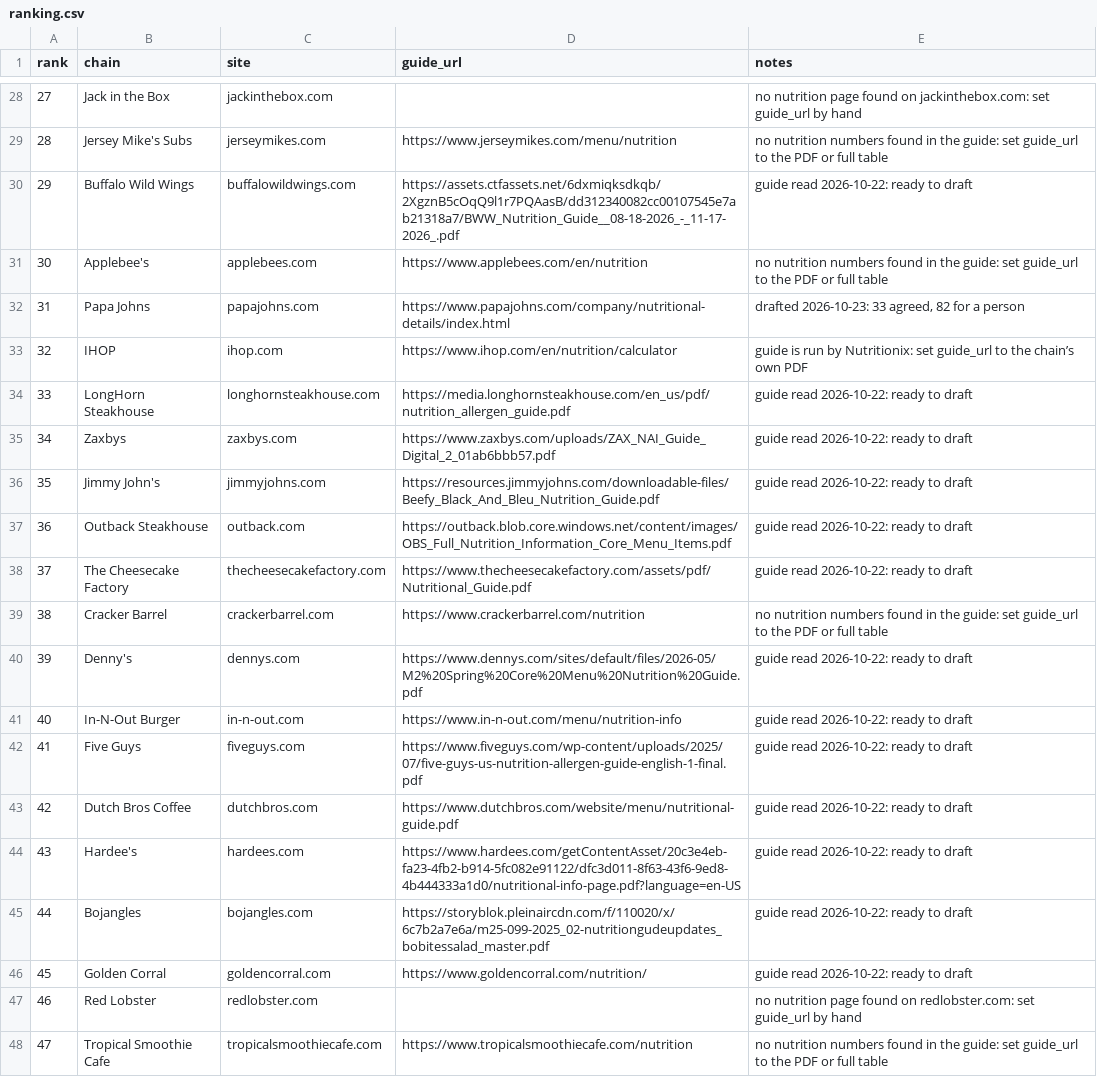
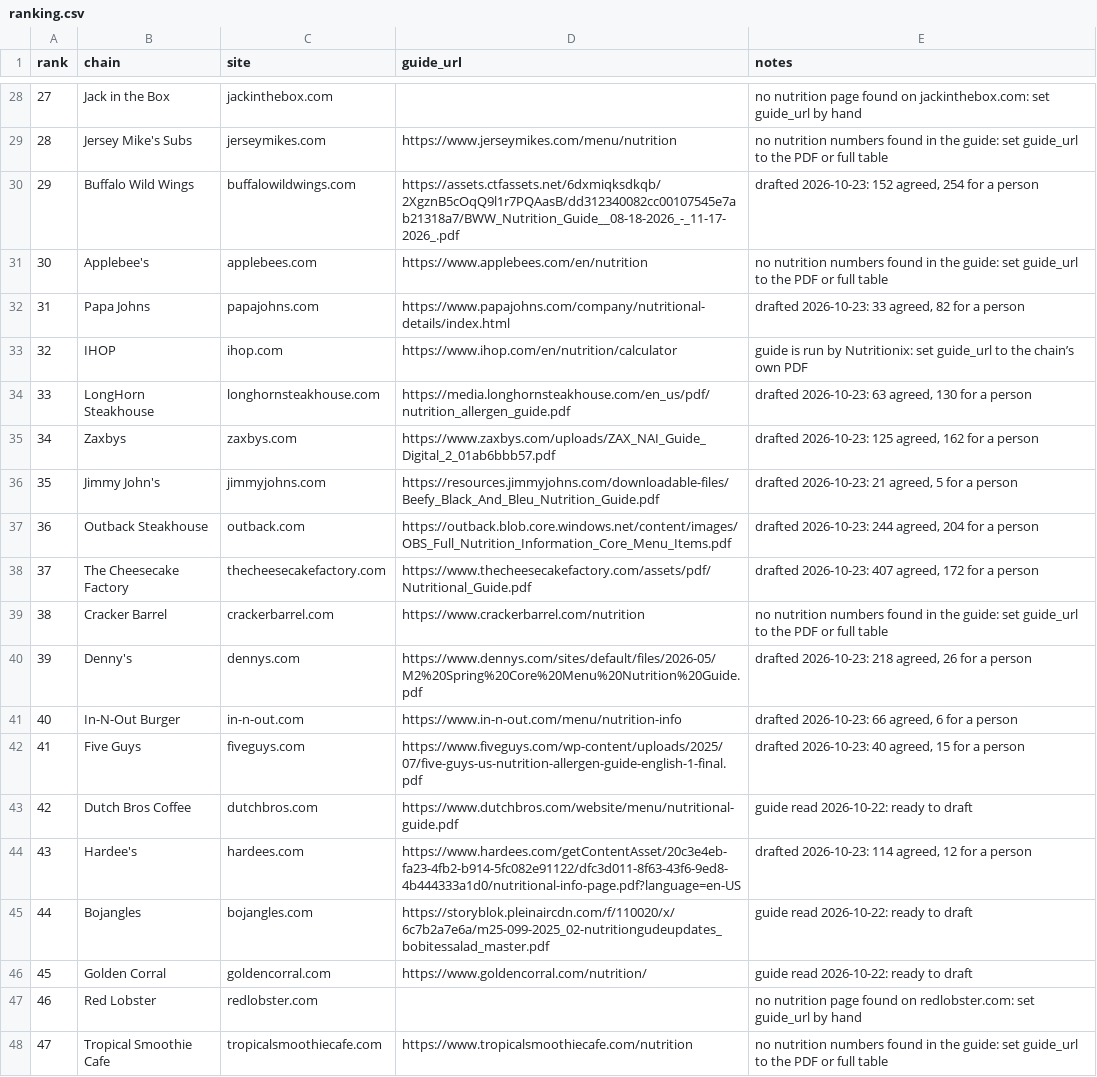
Before and after one commit to TayoAki/EatME, a CSV file: data/chains/ranking.csv, drawn as a sheet; only a part is shown, gaps mark what is left out.

```diff
--- a/data/chains/ranking.csv
+++ b/data/chains/ranking.csv
@@ -29,3 +29,3 @@ rank,chain,site,guide_url,notes
 28,Jersey Mike's Subs,jerseymikes.com,https://www.jerseymikes.com/menu/nutrition,no nutrition numbers found in the guide: set guide_url to the PDF or full table
-29,Buffalo Wild Wings,buffalowildwings.com,https://assets.ctfassets.net/6dxmiqksdkqb/2XgznB5cOqQ9l1r7PQAasB/dd312340082cc00107545e7ab21318a7/BWW_Nutrition_Guide__08-18-2026_-_11-17-2026_.pdf,guide read 2026-10-22: ready to draft
+29,Buffalo Wild Wings,buffalowildwings.com,https://assets.ctfassets.net/6dxmiqksdkqb/2XgznB5cOqQ9l1r7PQAasB/dd312340082cc00107545e7ab21318a7/BWW_Nutrition_Guide__08-18-2026_-_11-17-2026_.pdf,"drafted 2026-10-23: 152 agreed, 254 for a person"
 30,Applebee's,applebees.com,https://www.applebees.com/en/nutrition,no nutrition numbers found in the guide: set guide_url to the PDF or full table
@@ -33,13 +33,13 @@ rank,chain,site,guide_url,notes
 32,IHOP,ihop.com,https://www.ihop.com/en/nutrition/calculator,guide is run by Nutritionix: set guide_url to the chain’s own PDF
-33,LongHorn Steakhouse,longhornsteakhouse.com,https://media.longhornsteakhouse.com/en_us/pdf/nutrition_allergen_guide.pdf,guide read 2026-10-22: ready to draft
-34,Zaxbys,zaxbys.com,https://www.zaxbys.com/uploads/ZAX_NAI_Guide_Digital_2_01ab6bbb57.pdf,guide read 2026-10-22: ready to draft
-35,Jimmy John's,jimmyjohns.com,https://resources.jimmyjohns.com/downloadable-files/Beefy_Black_And_Bleu_Nutrition_Guide.pdf,guide read 2026-10-22: ready to draft
-36,Outback Steakhouse,outback.com,https://outback.blob.core.windows.net/content/images/OBS_Full_Nutrition_Information_Core_Menu_Items.pdf,guide read 2026-10-22: ready to draft
-37,The Cheesecake Factory,thecheesecakefactory.com,https://www.thecheesecakefactory.com/assets/pdf/Nutritional_Guide.pdf,guide read 2026-10-22: ready to draft
+33,LongHorn Steakhouse,longhornsteakhouse.com,https://media.longhornsteakhouse.com/en_us/pdf/nutrition_allergen_guide.pdf,"drafted 2026-10-23: 63 agreed, 130 for a person"
+34,Zaxbys,zaxbys.com,https://www.zaxbys.com/uploads/ZAX_NAI_Guide_Digital_2_01ab6bbb57.pdf,"drafted 2026-10-23: 125 agreed, 162 for a person"
+35,Jimmy John's,jimmyjohns.com,https://resources.jimmyjohns.com/downloadable-files/Beefy_Black_And_Bleu_Nutrition_Guide.pdf,"drafted 2026-10-23: 21 agreed, 5 for a person"
+36,Outback Steakhouse,outback.com,https://outback.blob.core.windows.net/content/images/OBS_Full_Nutrition_Information_Core_Menu_Items.pdf,"drafted 2026-10-23: 244 agreed, 204 for a person"
+37,The Cheesecake Factory,thecheesecakefactory.com,https://www.thecheesecakefactory.com/assets/pdf/Nutritional_Guide.pdf,"drafted 2026-10-23: 407 agreed, 172 for a person"
 38,Cracker Barrel,crackerbarrel.com,https://www.crackerbarrel.com/nutrition,no nutrition numbers found in the guide: set guide_url to the PDF or full table
-39,Denny's,dennys.com,https://www.dennys.com/sites/default/files/2026-05/M2%20Spring%20Core%20Menu%20Nutrition%20Guide.pdf,guide read 2026-10-22: ready to draft
-40,In-N-Out Burger,in-n-out.com,https://www.in-n-out.com/menu/nutrition-info,guide read 2026-10-22: ready to draft
-41,Five Guys,fiveguys.com,https://www.fiveguys.com/wp-content/uploads/2025/07/five-guys-us-nutrition-allergen-guide-english-1-final.pdf,guide read 2026-10-22: ready to draft
+39,Denny's,dennys.com,https://www.dennys.com/sites/default/files/2026-05/M2%20Spring%20Core%20Menu%20Nutrition%20Guide.pdf,"drafted 2026-10-23: 218 agreed, 26 for a person"
+40,In-N-Out Burger,in-n-out.com,https://www.in-n-out.com/menu/nutrition-info,"drafted 2026-10-23: 66 agreed, 6 for a person"
+41,Five Guys,fiveguys.com,https://www.fiveguys.com/wp-content/uploads/2025/07/five-guys-us-nutrition-allergen-guide-english-1-final.pdf,"drafted 2026-10-23: 40 agreed, 15 for a person"
 42,Dutch Bros Coffee,dutchbros.com,https://www.dutchbros.com/website/menu/nutritional-guide.pdf,guide read 2026-10-22: ready to draft
-43,Hardee's,hardees.com,https://www.hardees.com/getContentAsset/20c3e4eb-fa23-4fb2-b914-5fc082e91122/dfc3d011-8f63-43f6-9ed8-4b444333a1d0/nutritional-info-page.pdf?language=en-US,guide read 2026-10-22: ready to draft
+43,Hardee's,hardees.com,https://www.hardees.com/getContentAsset/20c3e4eb-fa23-4fb2-b914-5fc082e91122/dfc3d011-8f63-43f6-9ed8-4b444333a1d0/nutritional-info-page.pdf?language=en-US,"drafted 2026-10-23: 114 agreed, 12 for a person"
 44,Bojangles,bojangles.com,https://storyblok.pleinaircdn.com/f/110020/x/6c7b2a7e6a/m25-099-2025_02-nutritiongudeupdates_bobitessalad_master.pdf,guide read 2026-10-22: ready to draft
```
Also changed, not shown: 23 other files.
